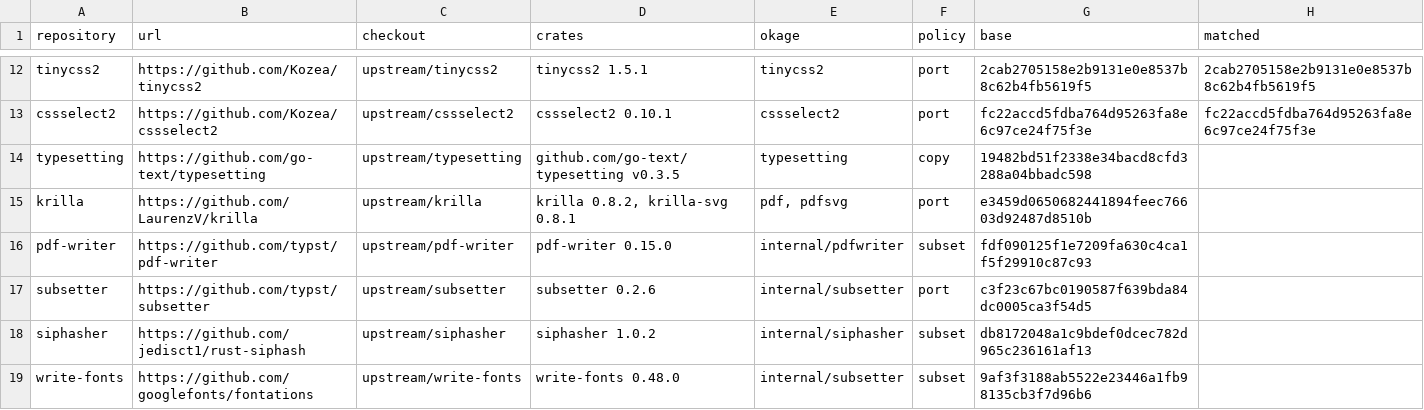
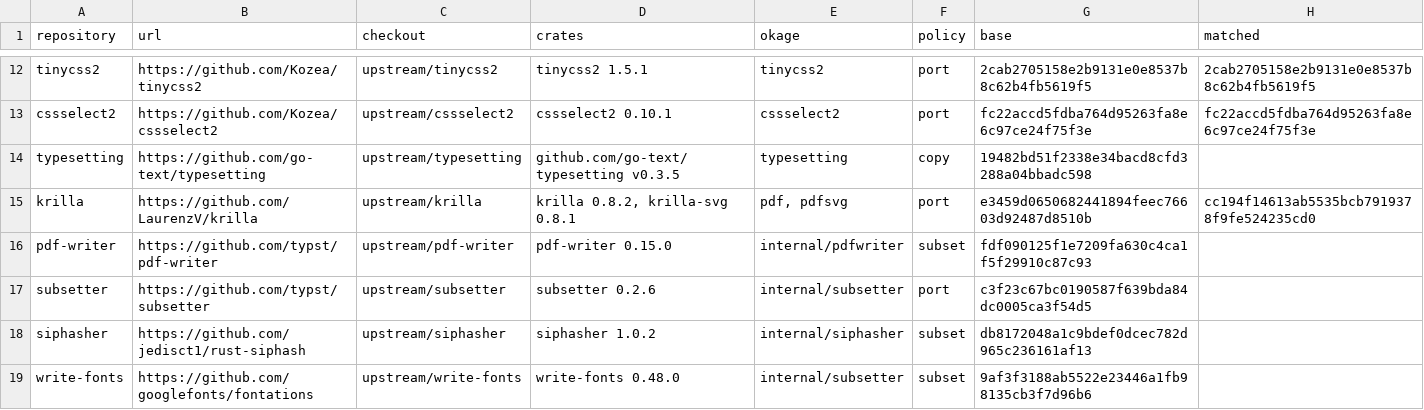
Before and after one commit to xo/okage, a TSV file: docs/upstream/upstreams.tsv, drawn as a sheet; only a part is shown, gaps mark what is left out.

```diff
--- a/docs/upstream/upstreams.tsv
+++ b/docs/upstream/upstreams.tsv
@@ -14,3 +14,3 @@ cssselect2	https://github.com/Kozea/cssselect2	upstream/cssselect2	cssselect2 0.
 typesetting	https://github.com/go-text/typesetting	upstream/typesetting	github.com/go-text/typesetting v0.3.5	typesetting	copy	19482bd51f2338e34bacd8cfd3288a04bbadc598	
-krilla	https://github.com/LaurenzV/krilla	upstream/krilla	krilla 0.8.2, krilla-svg 0.8.1	pdf, pdfsvg	port	e3459d0650682441894feec76603d92487d8510b	
+krilla	https://github.com/LaurenzV/krilla	upstream/krilla	krilla 0.8.2, krilla-svg 0.8.1	pdf, pdfsvg	port	e3459d0650682441894feec76603d92487d8510b	cc194f14613ab5535bcb7919378f9fe524235cd0
 pdf-writer	https://github.com/typst/pdf-writer	upstream/pdf-writer	pdf-writer 0.15.0	internal/pdfwriter	subset	fdf090125f1e7209fa630c4ca1f5f29910c87c93	
```
Also changed, not shown: 8 other files.
